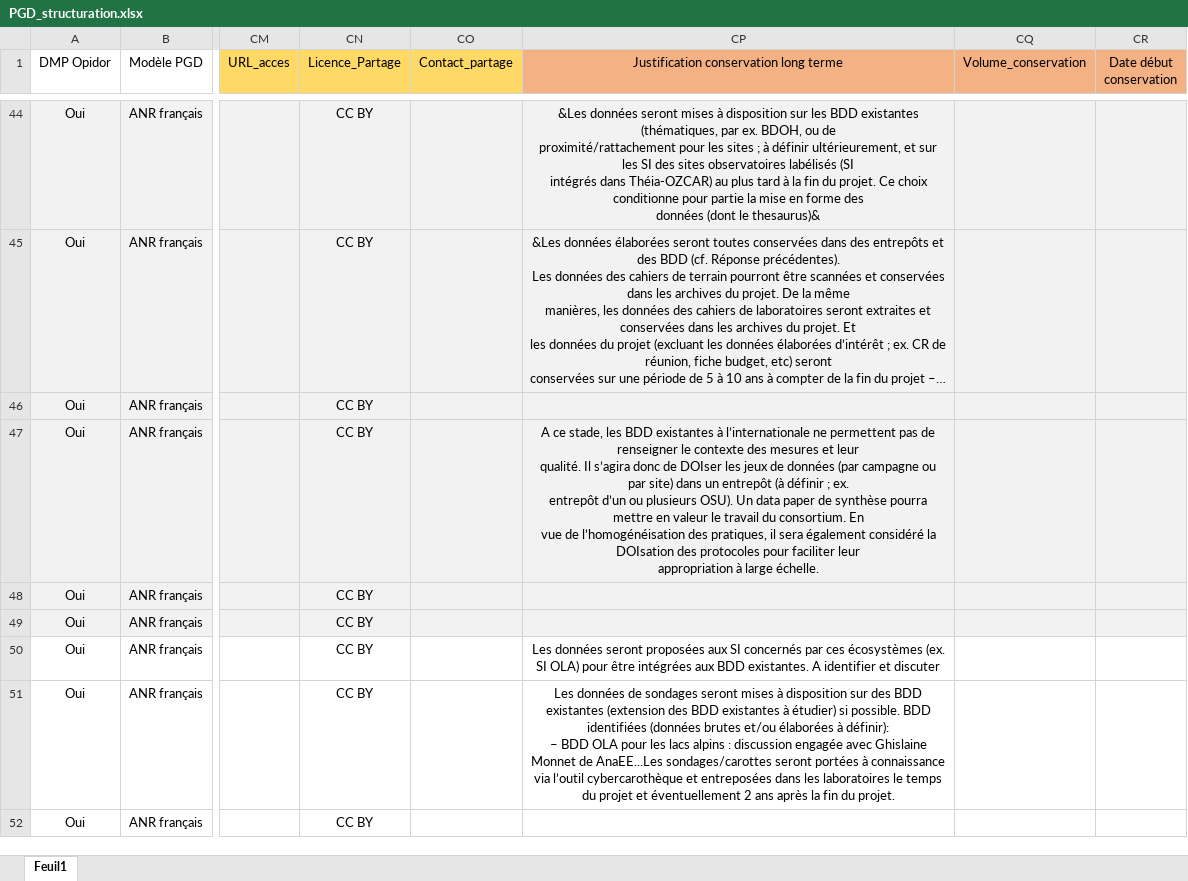
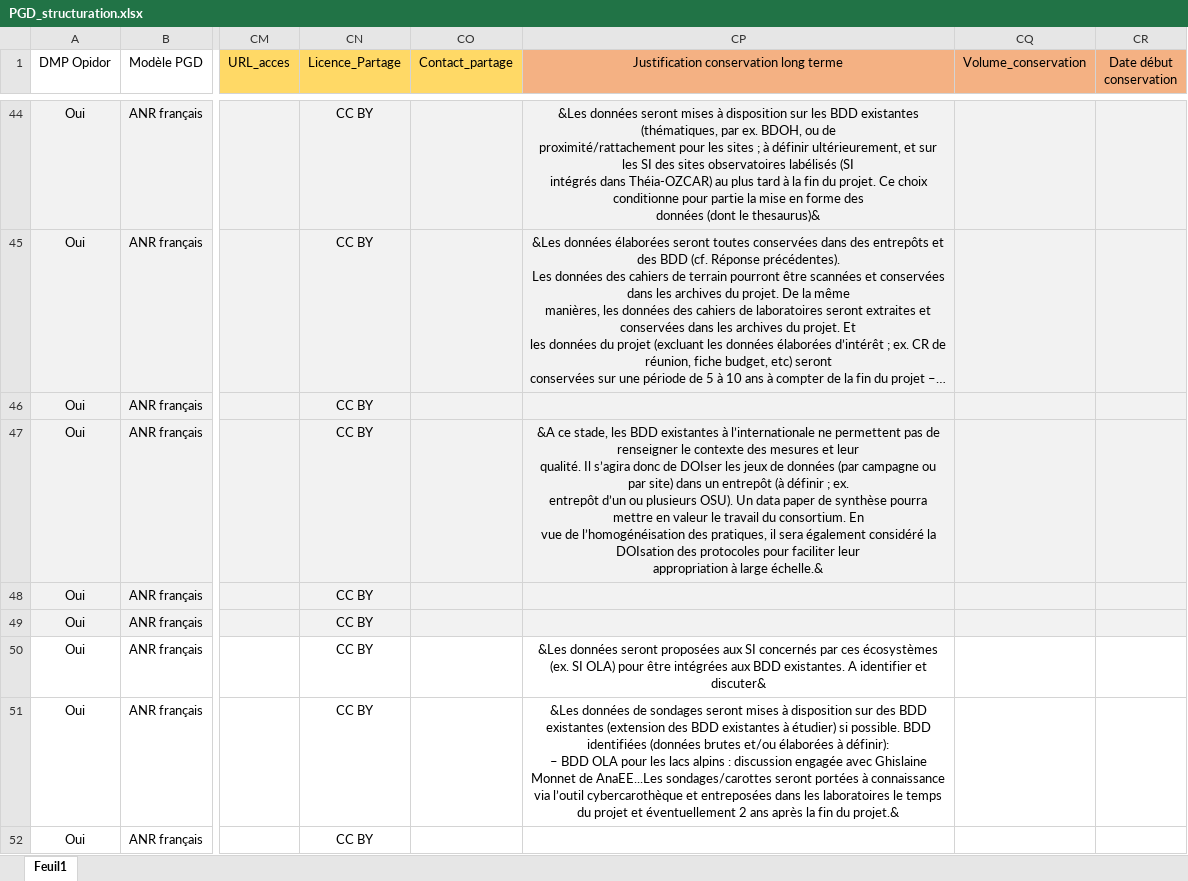
Before and after one commit to faircarbon/FairCarboN_datas, an Excel workbook: Data/PGD/PGD_structuration.xlsx, sheet Feuil1, drawn as a sheet; only a part is shown, gaps mark what is left out; long unchanged cells end in …; values as stored, in another font and other column widths than the file's, no borders; conditional formats not drawn; ↵ is a line break in a cell; the diff covers the shown part only; the diff names each change by its address in the sheet, - before the commit and + after, or states it on an @@ line.

```diff
--- a/Data/PGD/PGD_structuration.xlsx (sheet Feuil1)
+++ b/Data/PGD/PGD_structuration.xlsx (sheet Feuil1)
-CP47: A ce stade, les BDD existantes à l’internationale ne permettent pas de renseigner le contexte des mesures et leur ↵ qualité. Il s’agira donc de DOIser les jeux de données (par campagne ou par site) dans un entrepôt (à définir ; ex. ↵ entrepôt d’un ou plusieurs OSU). Un data paper de synthèse pourra mettre en valeur le travail du consortium. En ↵ vue de l’homogénéisation des pratiques, il sera également considéré la DOIsation des protocoles pour faciliter leur ↵ appropriation à large échelle.
+CP47: &A ce stade, les BDD existantes à l’internationale ne permettent pas de renseigner le contexte des mesures et leur ↵ qualité. Il s’agira donc de DOIser les jeux de données (par campagne ou par site) dans un entrepôt (à définir ; ex. ↵ entrepôt d’un ou plusieurs OSU). Un data paper de synthèse pourra mettre en valeur le travail du consortium. En ↵ vue de l’homogénéisation des pratiques, il sera également considéré la DOIsation des protocoles pour faciliter leur ↵ appropriation à large échelle.&
-CP50: Les données seront proposées aux SI concernés par ces écosystèmes (ex. SI OLA) pour être intégrées aux BDD existantes. A identifier et discuter
+CP50: &Les données seront proposées aux SI concernés par ces écosystèmes (ex. SI OLA) pour être intégrées aux BDD existantes. A identifier et discuter&
-CP51: Les données de sondages seront mises à disposition sur des BDD existantes (extension des BDD existantes à étudier) si possible. BDD identifiées (données brutes et/ou élaborées à définir): ↵ – BDD OLA pour les lacs alpins : discussion engagée avec Ghislaine Monnet de AnaEE...Les sondages/carottes seront portées à connaissance via l’outil cybercarothèque et entreposées dans les laboratoires le temps du projet et éventuellement 2 ans après la fin du projet.
+CP51: &Les données de sondages seront mises à disposition sur des BDD existantes (extension des BDD existantes à étudier) si possible. BDD identifiées (données brutes et/ou élaborées à définir): ↵ – BDD OLA pour les lacs alpins : discussion engagée avec Ghislaine Monnet de AnaEE...Les sondages/carottes seront portées à connaissance via l’outil cybercarothèque et entreposées dans les laboratoires le temps du projet et éventuellement 2 ans après la fin du projet.&
```
Also changed, not shown: 3 removed rows and 321 edited cells elsewhere in this sheet, Data/FairCarboN_Datas_Contacts.xlsx, 5 other files.
